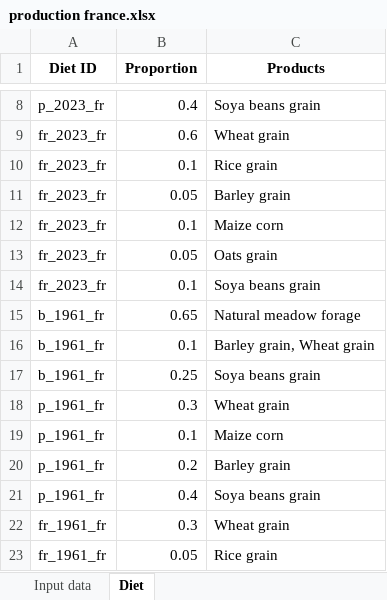
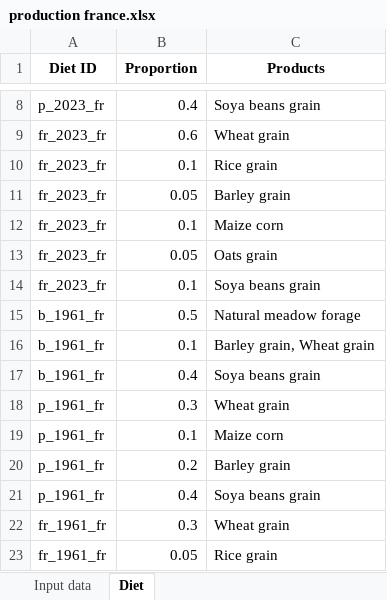
Before and after one commit to AdrienFausteGay/GRAFS-E, an Excel workbook: example/production france.xlsx, sheet Diet, drawn as a sheet; only a part is shown, gaps mark what is left out; values as stored, in another font and other column widths than the file's, no borders; the diff names each change by its address in the sheet, - before the commit and + after, or states it on an @@ line.

```diff
--- a/example/production france.xlsx (sheet Diet)
+++ b/example/production france.xlsx (sheet Diet)
-B15 (Proportion): 0.65
+B15 (Proportion): 0.5
-B17 (Proportion): 0.25
+B17 (Proportion): 0.4
```
Also changed, not shown: sheet Input data, 3 other files.
